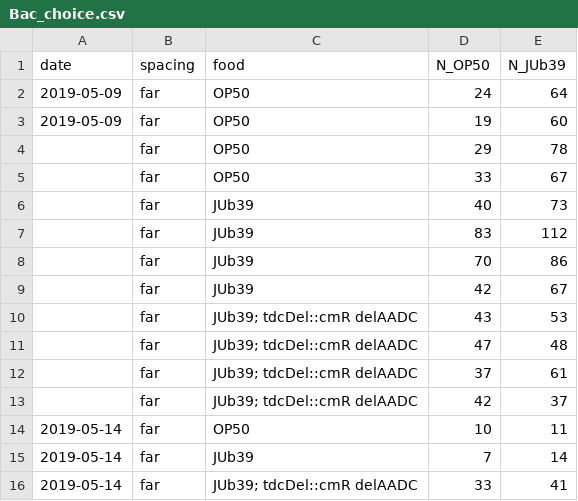
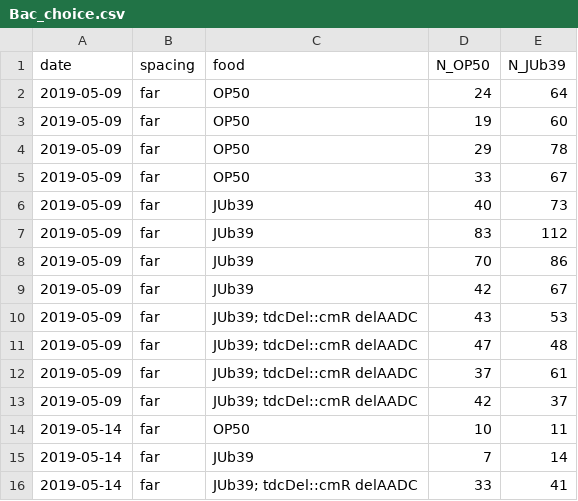
Before and after one commit to SenguptaLab/ProvidenciaChemo, a CSV file: data/Bac_choice.csv, drawn as a sheet; only a part is shown; the diff covers the shown part only.

Commit message:
added bacterial choice

```diff
--- a/data/Bac_choice.csv
+++ b/data/Bac_choice.csv
@@ -3,12 +3,12 @@ date,spacing,food,N_OP50,N_JUb39
 2019-05-09,far,OP50,19,60
-,far,OP50,29,78
-,far,OP50,33,67
-,far,JUb39,40,73
-,far,JUb39,83,112
-,far,JUb39,70,86
-,far,JUb39,42,67
-,far,JUb39; tdcDel::cmR delAADC,43,53
-,far,JUb39; tdcDel::cmR delAADC,47,48
-,far,JUb39; tdcDel::cmR delAADC,37,61
-,far,JUb39; tdcDel::cmR delAADC,42,37
+2019-05-09,far,OP50,29,78
+2019-05-09,far,OP50,33,67
+2019-05-09,far,JUb39,40,73
+2019-05-09,far,JUb39,83,112
+2019-05-09,far,JUb39,70,86
+2019-05-09,far,JUb39,42,67
+2019-05-09,far,JUb39; tdcDel::cmR delAADC,43,53
+2019-05-09,far,JUb39; tdcDel::cmR delAADC,47,48
+2019-05-09,far,JUb39; tdcDel::cmR delAADC,37,61
+2019-05-09,far,JUb39; tdcDel::cmR delAADC,42,37
 2019-05-14,far,OP50,10,11
```
Also changed, not shown: 18 added rows elsewhere in this file, 1 other file.
